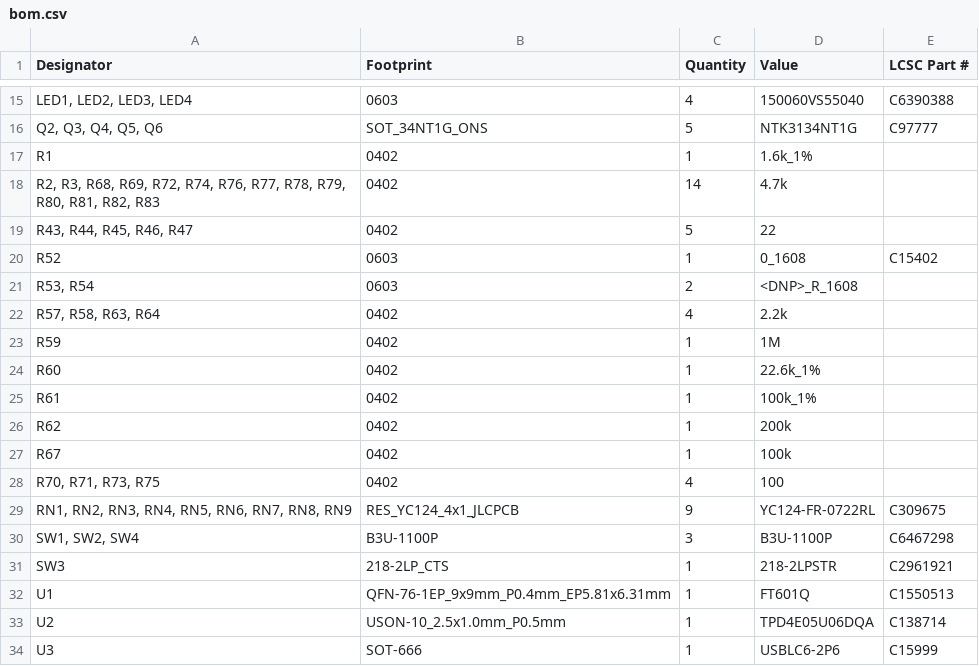
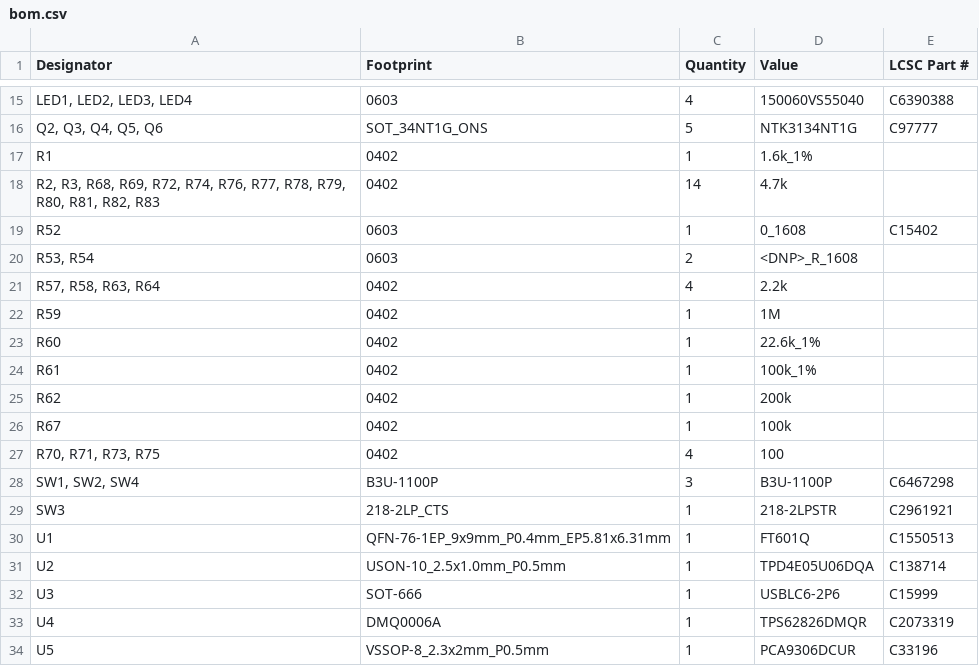
Before and after one commit to ryuz/rtcl-tp25k-usb3-pcb, a CSV file: rtcl-tp25k-usb3/production/bom.csv, drawn as a sheet; only a part is shown, gaps mark what is left out; the shorter side is filled out with more unchanged rows; the diff names each change by its address in the sheet, - before the commit and + after, or states it on an @@ line.

```diff
--- a/rtcl-tp25k-usb3/production/bom.csv
+++ b/rtcl-tp25k-usb3/production/bom.csv
-row 19: R43, R44, R45, R46, R47 | 0402 | 5 | 22
-row 29: RN1, RN2, RN3, RN4, RN5, RN6, RN7, RN8, RN9 | RES_YC124_4x1_JLCPCB | 9 | YC124-FR-0722RL | C309675
```
Also changed, not shown: rtcl-tp25k-usb3/production/designators.csv, rtcl-tp25k-usb3/production/positions.csv, 4 other files.
